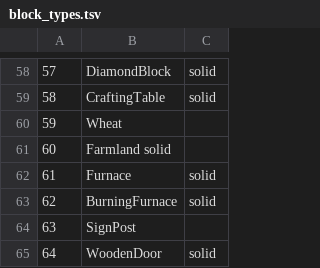
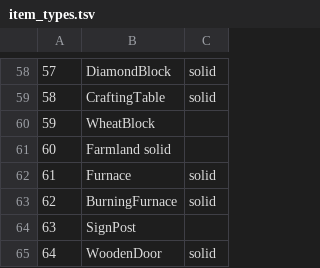
Before and after one commit to DavidEGrayson/redstone-bot2, a TSV file: lib/redstone_bot/item_types.tsv (was lib/redstone_bot/block_types.tsv), drawn as a sheet; only a part is shown, gaps mark what is left out; the diff covers the shown part only.

Commit message:
Renamed BlockType to ItemType, added some item types to the TSV, moved all ENTITIES into the RedstoneBot module, and got all the tests to pass again.

```diff
--- a/lib/redstone_bot/block_types.tsv
+++ b/lib/redstone_bot/item_types.tsv
@@ -59,3 +59,3 @@
 58	CraftingTable	solid
-59	Wheat	
+59	WheatBlock	
 60	Farmland solid
```
Also changed, not shown: 42 added rows elsewhere in this file, 10 other files.
